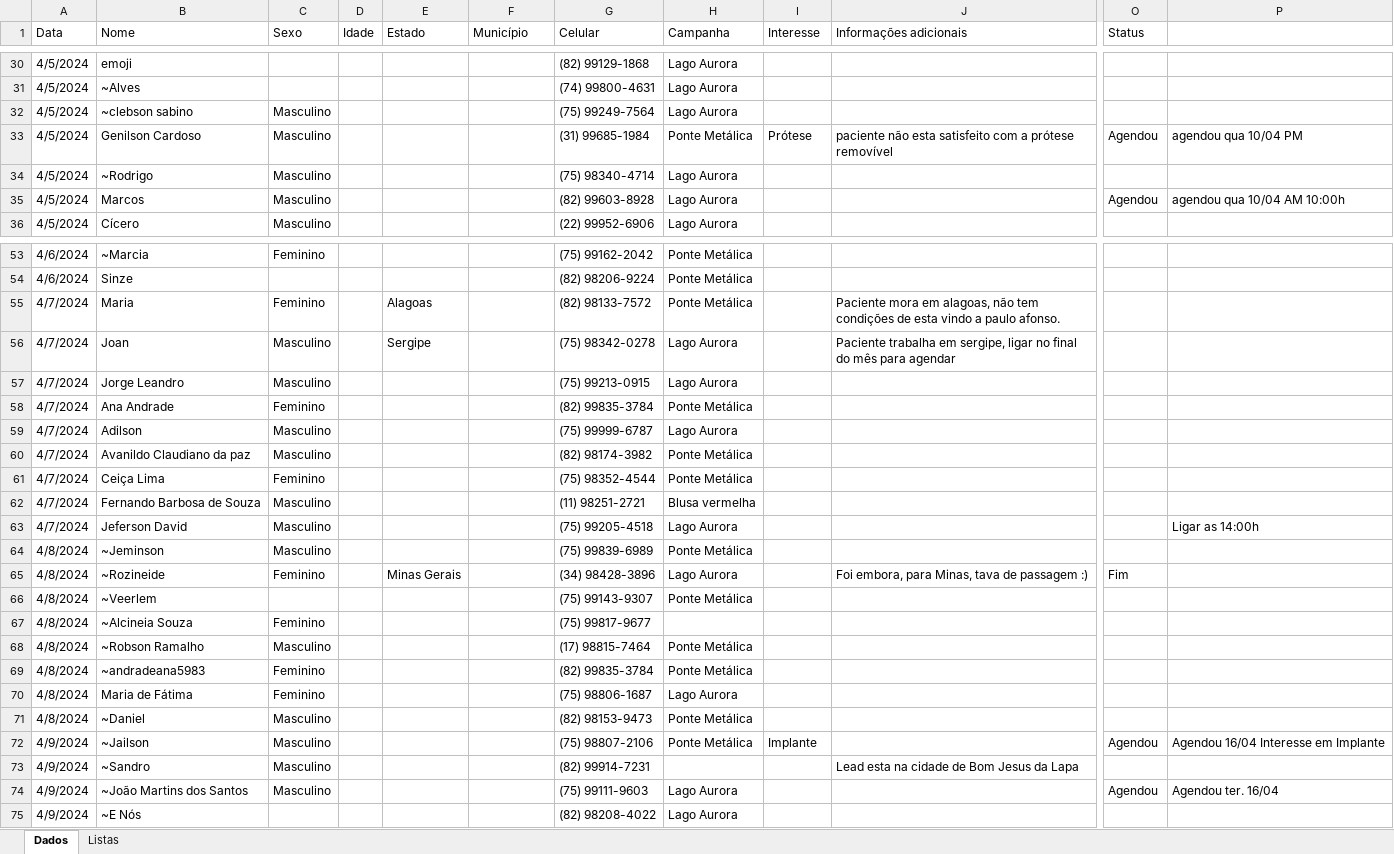
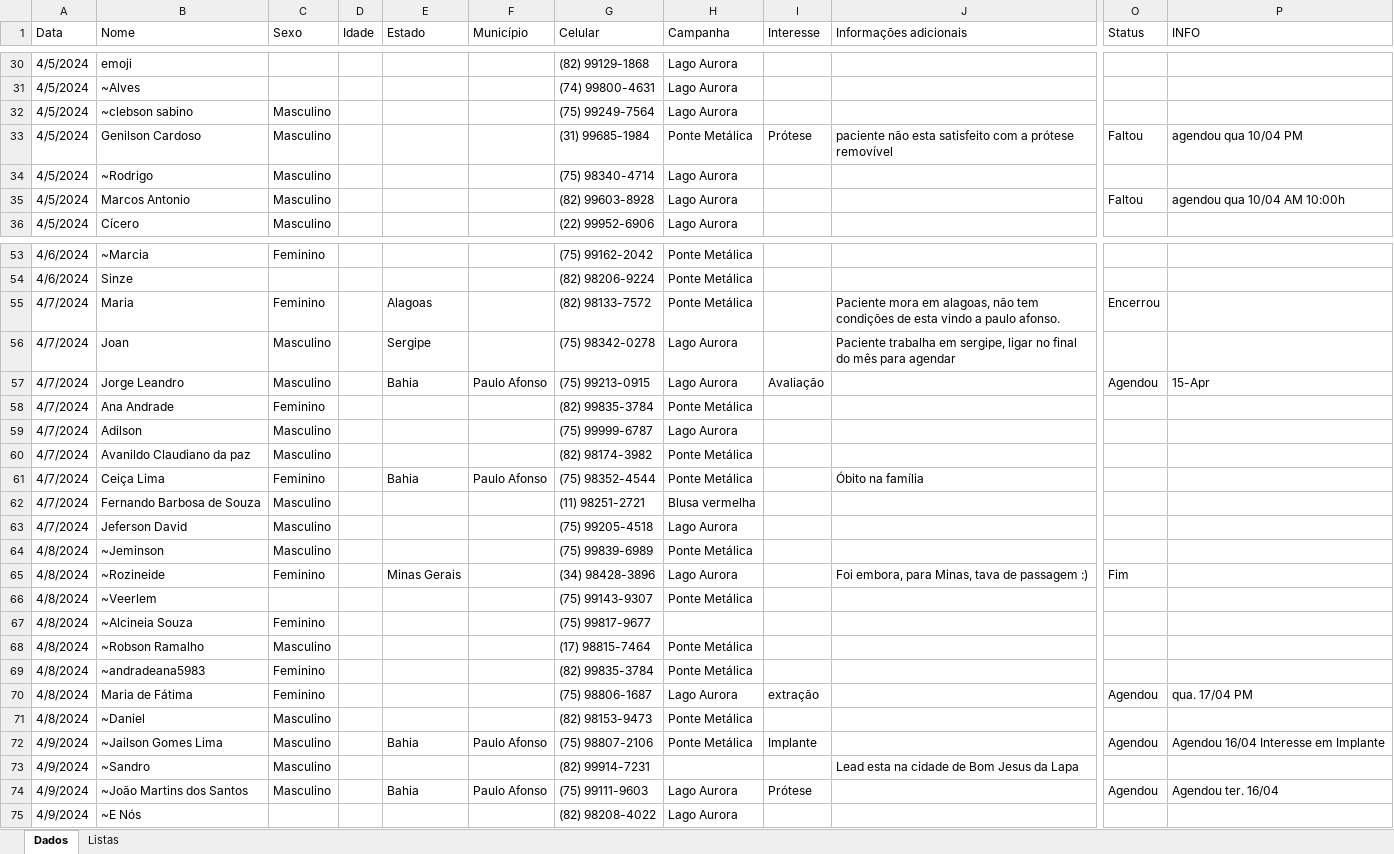
Before and after one commit to floquinho2024/floquinho2024, an Excel workbook: Lead.xlsx, sheet Dados, drawn as a sheet; only a part is shown, gaps mark what is left out; values as stored, in another font and other column widths than the file's, no cell formats; the diff covers the shown part only; the diff names each change by its address in the sheet, - before the commit and + after, or states it on an @@ line.

```diff
--- a/Lead.xlsx (sheet Dados)
+++ b/Lead.xlsx (sheet Dados)
-P1: (empty)
+P1: INFO
-O33 (Status): Agendou
+O33 (Status): Faltou
-B35 (Nome): Marcos
+B35 (Nome): Marcos Antonio
-O35 (Status): Agendou
+O35 (Status): Faltou
-O55 (Status): (empty)
+O55 (Status): Encerrou
-E57 (Estado): (empty)
+E57 (Estado): Bahia
-F57 (Município): (empty)
+F57 (Município): Paulo Afonso
-I57 (Interesse): (empty)
+I57 (Interesse): Avaliação
-O57 (Status): (empty)
+O57 (Status): Agendou
-P57 (INFO): (empty)
+P57 (INFO): 15-Apr
-E61 (Estado): (empty)
+E61 (Estado): Bahia
-F61 (Município): (empty)
+F61 (Município): Paulo Afonso
-J61 (Informações adicionais): (empty)
+J61 (Informações adicionais): Óbito na família
-P63 (INFO): Ligar as 14:00h
+P63 (INFO): (empty)
-I70 (Interesse): (empty)
+I70 (Interesse): extração
-O70 (Status): (empty)
+O70 (Status): Agendou
-P70 (INFO): (empty)
+P70 (INFO): qua. 17/04 PM
-B72 (Nome): ~Jailson
+B72 (Nome): ~Jailson Gomes Lima
-E72 (Estado): (empty)
+E72 (Estado): Bahia
-F72 (Município): (empty)
+F72 (Município): Paulo Afonso
-E74 (Estado): (empty)
+E74 (Estado): Bahia
-F74 (Município): (empty)
+F74 (Município): Paulo Afonso
-I74 (Interesse): (empty)
+I74 (Interesse): Prótese
```
Also changed, not shown: 38 added rows, 3 removed rows and 44 edited cells elsewhere in this sheet, sheet Listas, cell formats.
